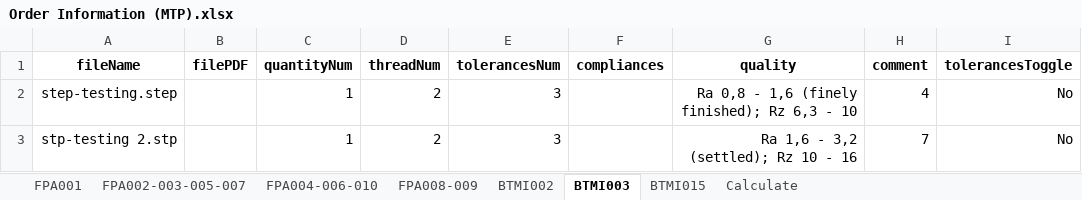
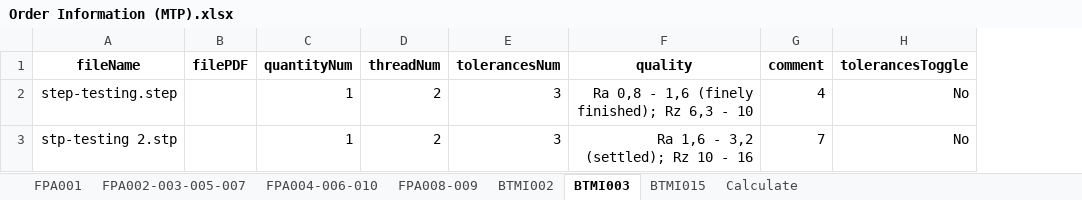
Before and after one commit to baothuy/gocad-auto-katalon, an Excel workbook: Data/Milled Or Turned Parts/Order/Order Information (MTP).xlsx, sheet BTMI003, drawn as a sheet; only a part is shown; values as stored, in another font and other column widths than the file's, no borders; the diff names each change by its address in the sheet, - before the commit and + after, or states it on an @@ line.

```diff
--- a/Data/Milled Or Turned Parts/Order/Order Information (MTP).xlsx (sheet BTMI003)
+++ b/Data/Milled Or Turned Parts/Order/Order Information (MTP).xlsx (sheet BTMI003)
-column F (compliances), empty
```
Also changed, not shown: sheet FPA008-009, sheet BTMI002, sheet FPA001, sheet FPA004-006-010, sheet FPA002-003-005-007, sheet BTMI015, 1 more sheet, 11 other files.
